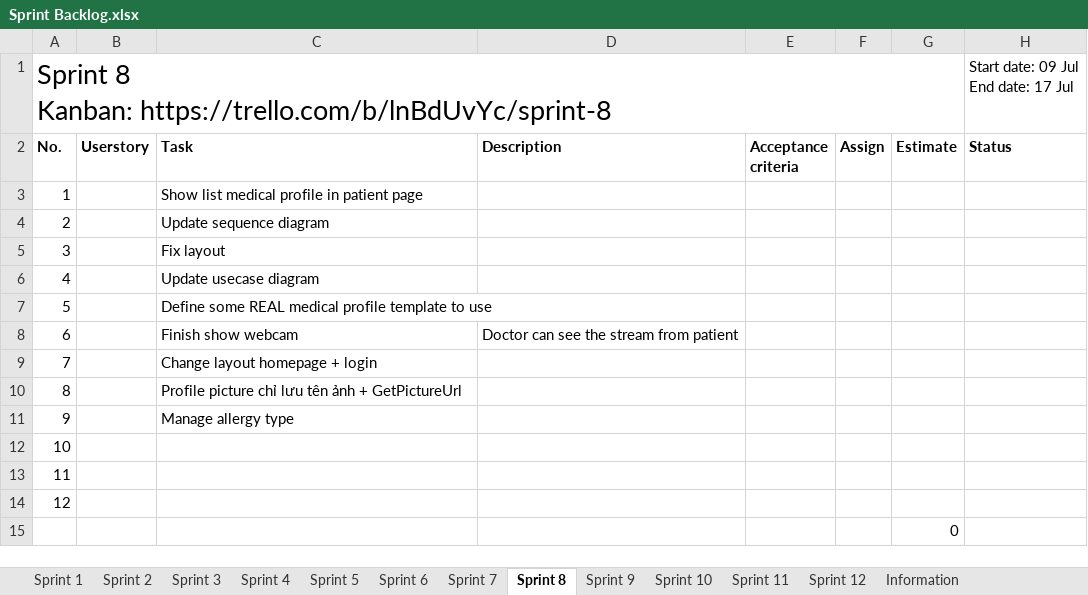
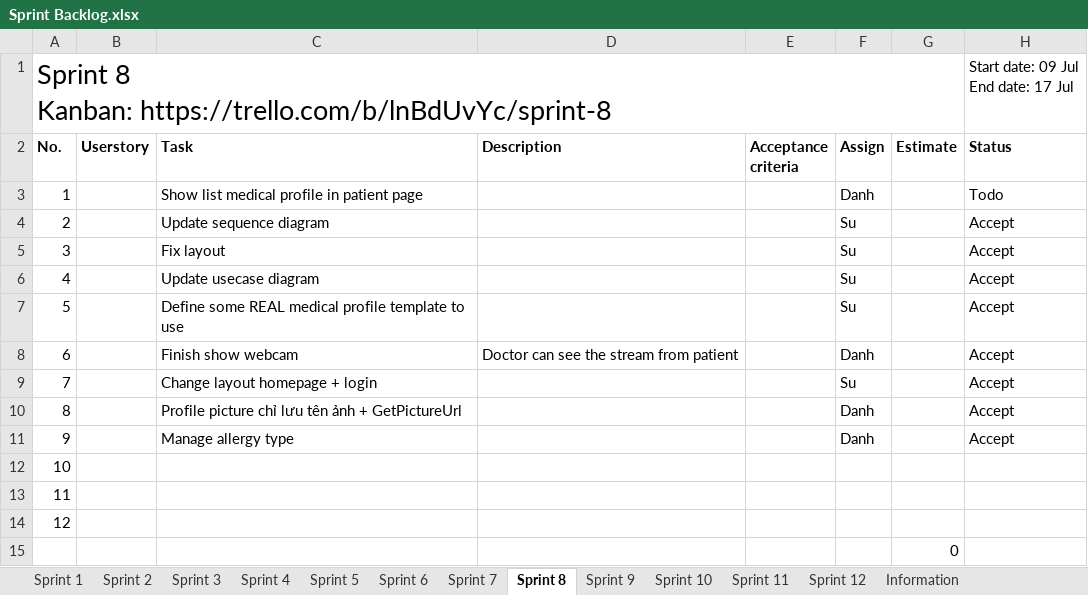
Before and after one commit to palaniellappank/online-medical-consultant-system, an Excel workbook: Document/SCRUM/Sprint Backlog.xlsx, sheet Sprint 8, drawn as a sheet; values as stored, in another font and other column widths than the file's, no borders; conditional formats and table styles not drawn; the diff names each change by its address in the sheet, - before the commit and + after, or states it on an @@ line.

Commit message:
[Sprint Backlog] Update Sprint Backlog

```diff
--- a/Document/SCRUM/Sprint Backlog.xlsx (sheet Sprint 8)
+++ b/Document/SCRUM/Sprint Backlog.xlsx (sheet Sprint 8)
-F3 (Assign): (empty)
+F3 (Assign): Danh
-H3 (Status): (empty)
+H3 (Status): Todo
-F4:F7 (Assign): (empty)
+F4:F7 (Assign): Su
-H4:H11 (Status): (empty)
+H4:H11 (Status): Accept
-F8 (Assign): (empty)
+F8 (Assign): Danh
-F9 (Assign): (empty)
+F9 (Assign): Su
-F10:F11 (Assign): (empty)
+F10:F11 (Assign): Danh
```
Also changed, not shown: sheet Sprint 11, sheet Sprint 7, sheet Sprint 9, sheet Sprint 10, sheet Sprint 12, sheet Sprint 1, 5 more sheets, formulas that keep their value.
